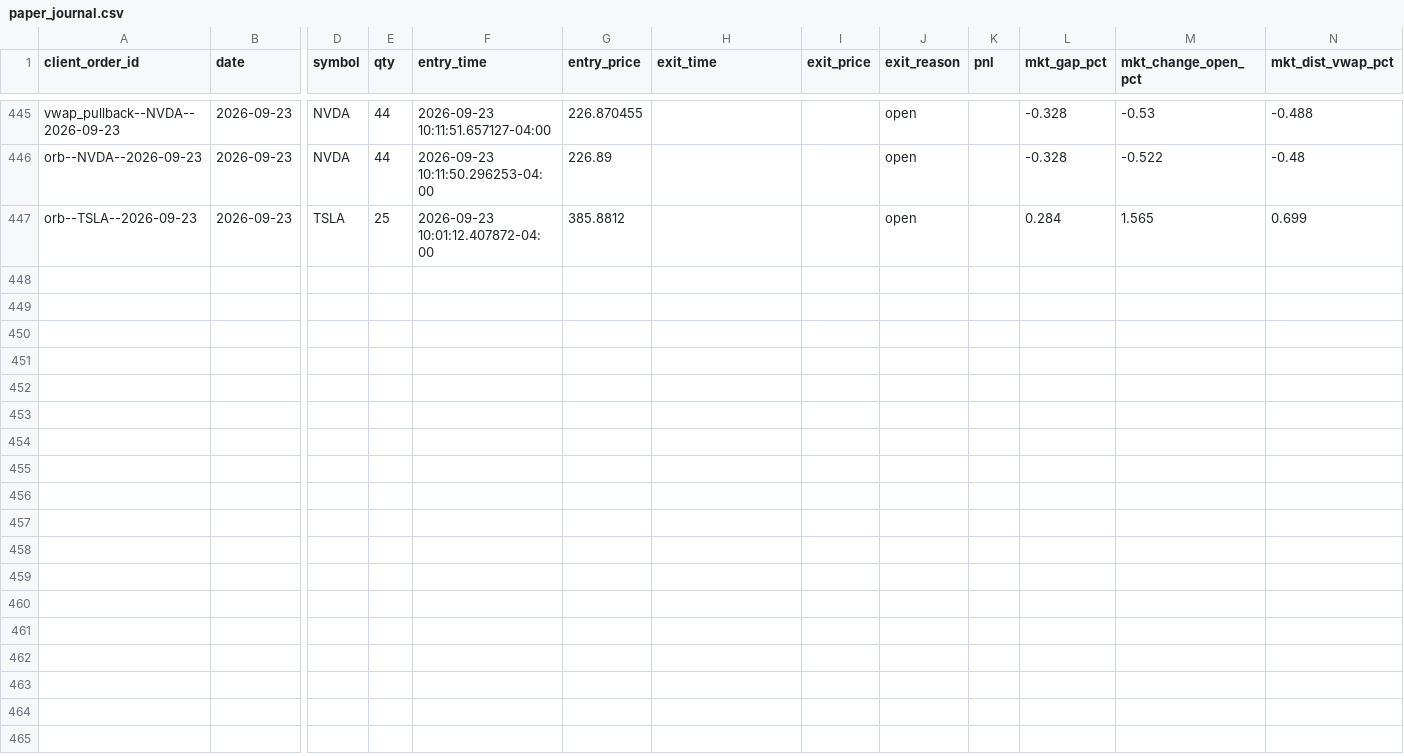
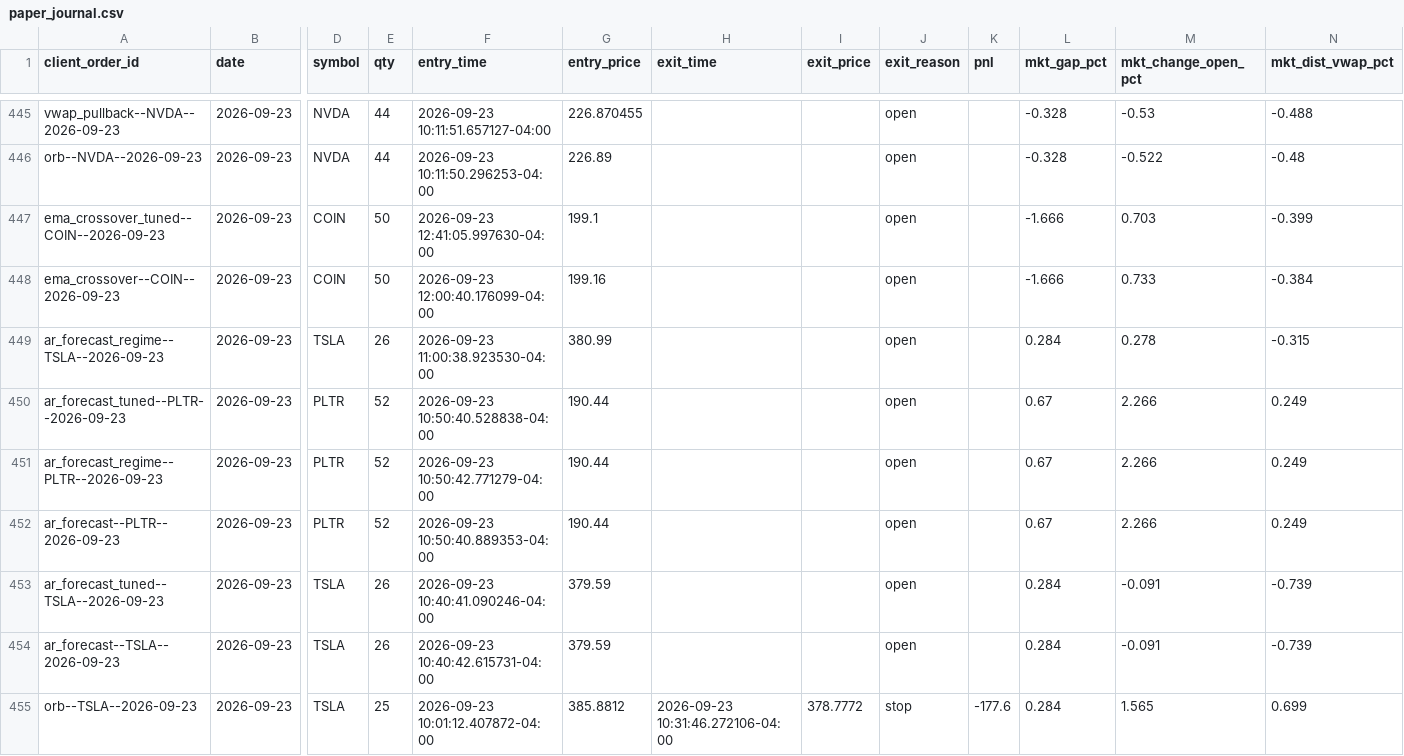
Before and after one commit to CollinChris/trading-strategy-lab, a CSV file: results/paper_journal.csv, drawn as a sheet; only a part is shown, gaps mark what is left out; addresses are those after the commit; rows hold the shown columns only; the diff names each change by its address in the sheet, - before the commit and + after, or states it on an @@ line.

```diff
--- a/results/paper_journal.csv
+++ b/results/paper_journal.csv
+row 447: ema_crossover_tuned--COIN--2026-09-23 | 2026-09-23 | COIN | 50 | 2026-09-23 12:41:05.997630-04:00 | 199.1 |  |  | open |  | -1.666 | 0.703 | -0.399
+row 448: ema_crossover--COIN--2026-09-23 | 2026-09-23 | COIN | 50 | 2026-09-23 12:00:40.176099-04:00 | 199.16 |  |  | open |  | -1.666 | 0.733 | -0.384
+row 449: ar_forecast_regime--TSLA--2026-09-23 | 2026-09-23 | TSLA | 26 | 2026-09-23 11:00:38.923530-04:00 | 380.99 |  |  | open |  | 0.284 | 0.278 | -0.315
+row 450: ar_forecast_tuned--PLTR--2026-09-23 | 2026-09-23 | PLTR | 52 | 2026-09-23 10:50:40.528838-04:00 | 190.44 |  |  | open |  | 0.67 | 2.266 | 0.249
+row 451: ar_forecast_regime--PLTR--2026-09-23 | 2026-09-23 | PLTR | 52 | 2026-09-23 10:50:42.771279-04:00 | 190.44 |  |  | open |  | 0.67 | 2.266 | 0.249
+row 452: ar_forecast--PLTR--2026-09-23 | 2026-09-23 | PLTR | 52 | 2026-09-23 10:50:40.889353-04:00 | 190.44 |  |  | open |  | 0.67 | 2.266 | 0.249
+row 453: ar_forecast_tuned--TSLA--2026-09-23 | 2026-09-23 | TSLA | 26 | 2026-09-23 10:40:41.090246-04:00 | 379.59 |  |  | open |  | 0.284 | -0.091 | -0.739
+row 454: ar_forecast--TSLA--2026-09-23 | 2026-09-23 | TSLA | 26 | 2026-09-23 10:40:42.615731-04:00 | 379.59 |  |  | open |  | 0.284 | -0.091 | -0.739
-H455 (exit_time): (empty)
+H455 (exit_time): 2026-09-23 10:31:46.272106-04:00
-I455 (exit_price): (empty)
+I455 (exit_price): 378.7772
-J455 (exit_reason): open
+J455 (exit_reason): stop
-K455 (pnl): (empty)
+K455 (pnl): -177.6
```
